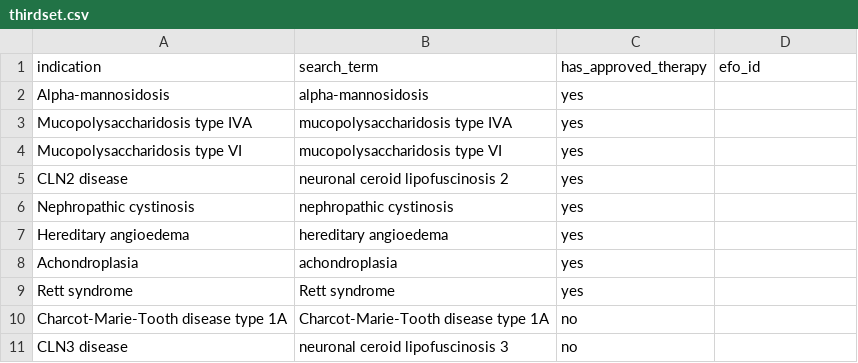
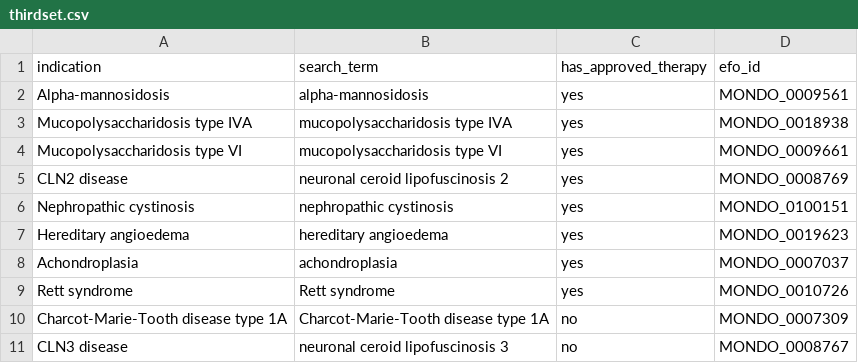
Before and after one commit to DhruvASharma2004/tppgen, a CSV file: benchmark/thirdset.csv, drawn as a sheet.

Commit message:
Third-set run, no code changes

```diff
--- a/benchmark/thirdset.csv
+++ b/benchmark/thirdset.csv
@@ -1,11 +1,11 @@
 indication,search_term,has_approved_therapy,efo_id
-Alpha-mannosidosis,alpha-mannosidosis,yes,
-Mucopolysaccharidosis type IVA,mucopolysaccharidosis type IVA,yes,
-Mucopolysaccharidosis type VI,mucopolysaccharidosis type VI,yes,
-CLN2 disease,neuronal ceroid lipofuscinosis 2,yes,
-Nephropathic cystinosis,nephropathic cystinosis,yes,
-Hereditary angioedema,hereditary angioedema,yes,
-Achondroplasia,achondroplasia,yes,
-Rett syndrome,Rett syndrome,yes,
-Charcot-Marie-Tooth disease type 1A,Charcot-Marie-Tooth disease type 1A,no,
-CLN3 disease,neuronal ceroid lipofuscinosis 3,no,
+Alpha-mannosidosis,alpha-mannosidosis,yes,MONDO_0009561
+Mucopolysaccharidosis type IVA,mucopolysaccharidosis type IVA,yes,MONDO_0018938
+Mucopolysaccharidosis type VI,mucopolysaccharidosis type VI,yes,MONDO_0009661
+CLN2 disease,neuronal ceroid lipofuscinosis 2,yes,MONDO_0008769
+Nephropathic cystinosis,nephropathic cystinosis,yes,MONDO_0100151
+Hereditary angioedema,hereditary angioedema,yes,MONDO_0019623
+Achondroplasia,achondroplasia,yes,MONDO_0007037
+Rett syndrome,Rett syndrome,yes,MONDO_0010726
+Charcot-Marie-Tooth disease type 1A,Charcot-Marie-Tooth disease type 1A,no,MONDO_0007309
+CLN3 disease,neuronal ceroid lipofuscinosis 3,no,MONDO_0008767
```
Also changed, not shown: 32 other files.
